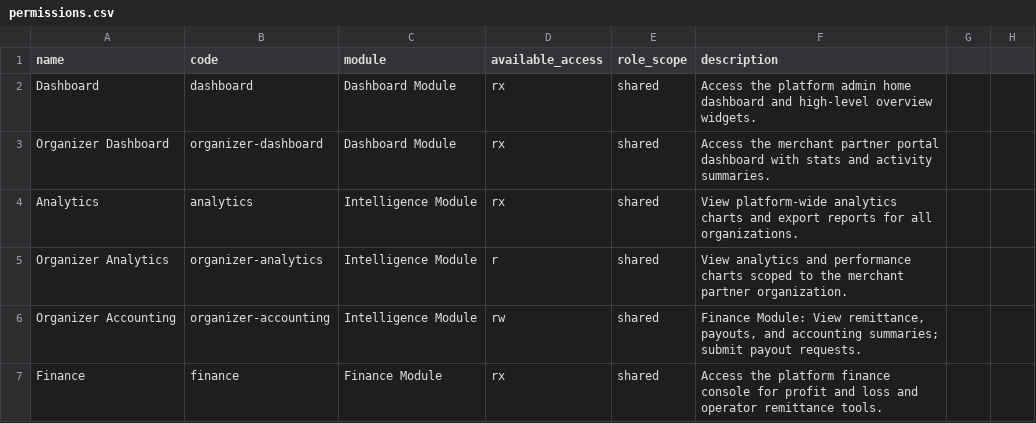
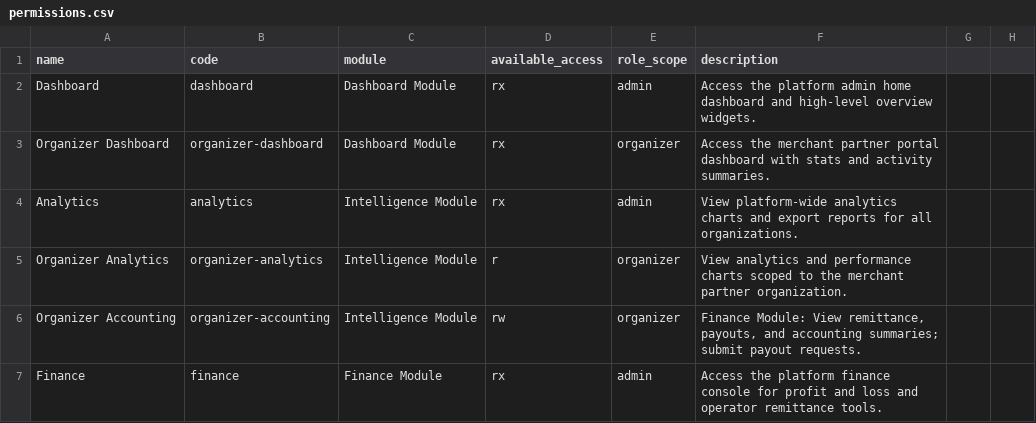
Before and after one commit to keyven123/paec-ws, a CSV file: database/data/permissions.csv, drawn as a sheet; only a part is shown; the diff covers the shown part only.

Commit message:
Featured and activity module fix bug

```diff
--- a/database/data/permissions.csv
+++ b/database/data/permissions.csv
@@ -1,7 +1,7 @@
 name,code,module,available_access,role_scope,description
-Dashboard,dashboard,Dashboard Module,rx,shared,Access the platform admin home dashboard and high-level overview widgets.
-Organizer Dashboard,organizer-dashboard,Dashboard Module,rx,shared,Access the merchant partner portal dashboard with stats and activity summaries.
-Analytics,analytics,Intelligence Module,rx,shared,View platform-wide analytics charts and export reports for all organizations.
-Organizer Analytics,organizer-analytics,Intelligence Module,r,shared,View analytics and performance charts scoped to the merchant partner organization.
-Organizer Accounting,organizer-accounting,Intelligence Module,rw,shared,"Finance Module: View remittance, payouts, and accounting summaries; submit payout requests."
-Finance,finance,Finance Module,rx,shared,Access the platform finance console for profit and loss and operator remittance tools.
+Dashboard,dashboard,Dashboard Module,rx,admin,Access the platform admin home dashboard and high-level overview widgets.
+Organizer Dashboard,organizer-dashboard,Dashboard Module,rx,organizer,Access the merchant partner portal dashboard with stats and activity summaries.
+Analytics,analytics,Intelligence Module,rx,admin,View platform-wide analytics charts and export reports for all organizations.
+Organizer Analytics,organizer-analytics,Intelligence Module,r,organizer,View analytics and performance charts scoped to the merchant partner organization.
+Organizer Accounting,organizer-accounting,Intelligence Module,rw,organizer,"Finance Module: View remittance, payouts, and accounting summaries; submit payout requests."
+Finance,finance,Finance Module,rx,admin,Access the platform finance console for profit and loss and operator remittance tools.
```
Also changed, not shown: 19 edited cells elsewhere in this file, 13 other files.
